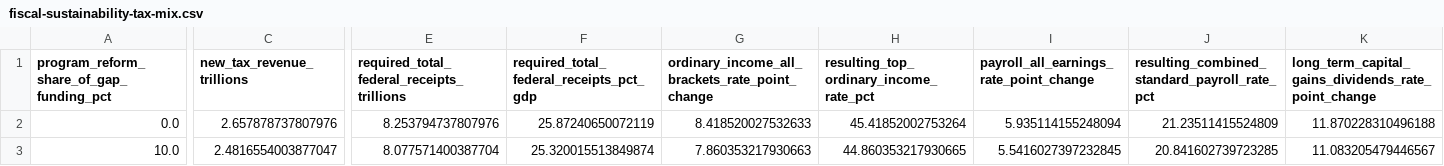
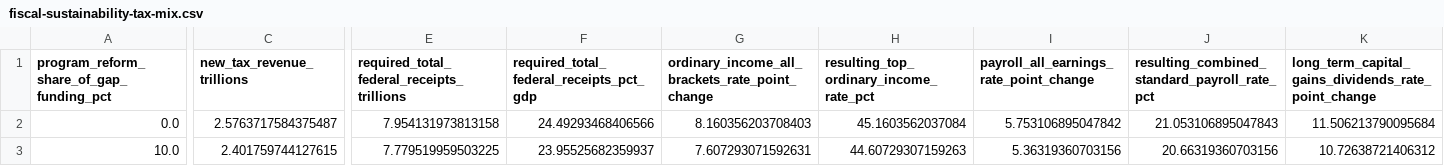
Before and after one commit to goodalexander/goodalexander.github.io, a CSV file: static/doom-thesis/fiscal-sustainability-tax-mix.csv, drawn as a sheet; only a part is shown, gaps mark what is left out; the diff covers the shown part only; the diff names each change by its address in the sheet, - before the commit and + after, or states it on an @@ line.

```diff
--- a/static/doom-thesis/fiscal-sustainability-tax-mix.csv
+++ b/static/doom-thesis/fiscal-sustainability-tax-mix.csv
-C2 (new_tax_revenue_trillions): 2.657878737807976
+C2 (new_tax_revenue_trillions): 2.5763717584375487
-E2: 8.253794737807976
+E2: 7.954131973813158
-F2: 25.87240650072119
+F2: 24.49293468406566
-G2: 8.418520027532633
+G2: 8.160356203708403
-H2: 45.41852002753264
+H2: 45.1603562037084
-I2: 5.935114155248094
+I2: 5.753106895047842
-J2: 21.23511415524809
+J2: 21.053106895047843
-K2: 11.870228310496188
+K2: 11.506213790095684
-C3 (new_tax_revenue_trillions): 2.4816554003877047
+C3 (new_tax_revenue_trillions): 2.401759744127615
-E3: 8.077571400387704
+E3: 7.779519959503225
-F3: 25.320015513849874
+F3: 23.95525682359937
-G3: 7.860353217930663
+G3: 7.607293071592631
-H3: 44.860353217930665
+H3: 44.60729307159263
-I3: 5.5416027397232845
+I3: 5.36319360703156
-J3: 20.841602739723285
+J3: 20.66319360703156
-K3: 11.083205479446567
+K3: 10.72638721406312
```
Also changed, not shown: 27 edited cells elsewhere in this file, static/doom-thesis/common-prosperity-suicide.csv, static/doom-thesis/fiscal-sustainability-scenarios.csv, 21 other files.
